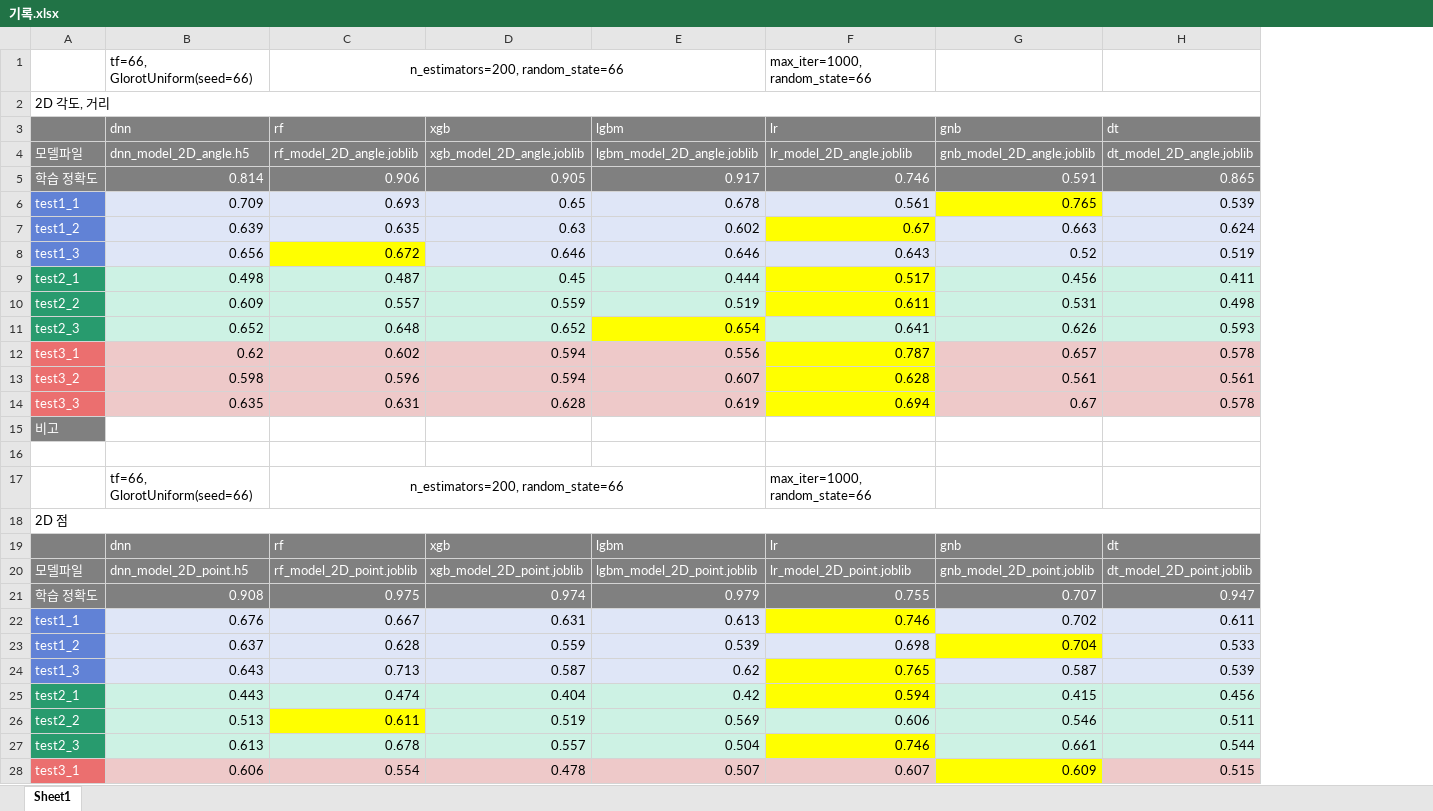
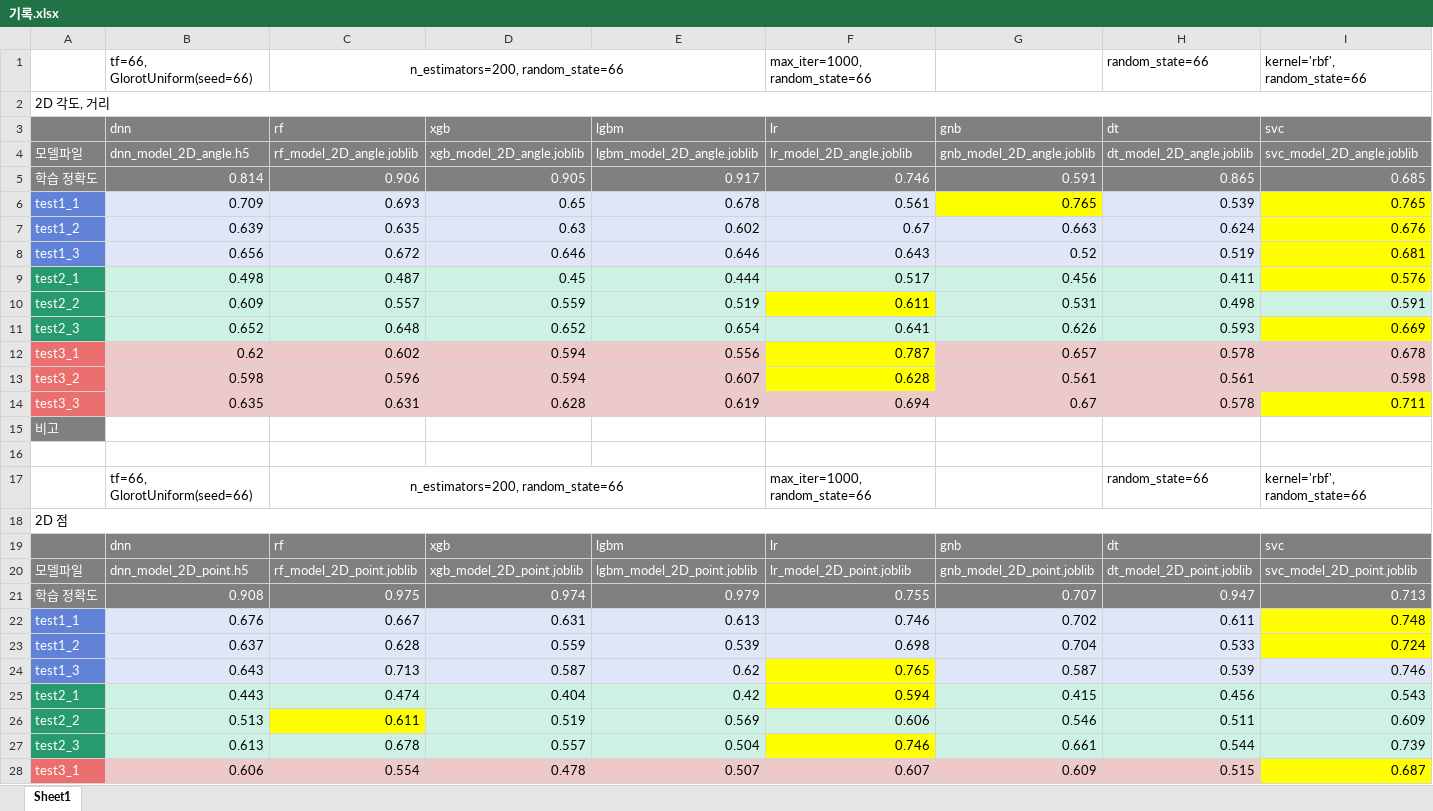
Before and after one commit to sweaTyTrain/OpenCV, an Excel workbook: SuHeon/기록.xlsx, sheet Sheet1, drawn as a sheet; only a part is shown; values as stored, in another font and other column widths than the file's, no borders; the diff covers the shown part only; the diff names each change by its address in the sheet, - before the commit and + after, or states it on an @@ line.

```diff
--- a/SuHeon/기록.xlsx (sheet Sheet1)
+++ b/SuHeon/기록.xlsx (sheet Sheet1)
+column I, rows 1-28: kernel='rbf', random_state=66 |  | svc | svc_model_2D_angle.joblib | 0.685 | 0.765 | 0.676 | 0.681 | 0.576 | 0.591 | 0.669 | 0.678 | 0.598 | 0.711 |  |  | kernel='rbf', random_state=66 |  | svc | svc_model_2D_point.joblib | 0.713 | 0.748 | 0.724 | 0.746 | 0.543 | 0.609 | 0.739 | 0.687
-H1: (empty)
+H1: random_state=66
-F7 fill: #FFFF00
+F7 fill: #DFE6F7
-C8 fill: #FFFF00
+C8 fill: #DFE6F7
-F9 fill: #FFFF00
+F9 fill: #CDF2E4
-E11 fill: #FFFF00
+E11 fill: #CDF2E4
-F14 fill: #FFFF00
+F14 fill: #EEC9C9
-H17: (empty)
+H17: random_state=66
-F22 fill: #FFFF00
+F22 fill: #DFE6F7
-G23 fill: #FFFF00
+G23 fill: #DFE6F7
-G28 fill: #FFFF00
+G28 fill: #EEC9C9
```
Also changed, not shown: 3 edited cells and cell formats elsewhere in this sheet, 7 other files.
